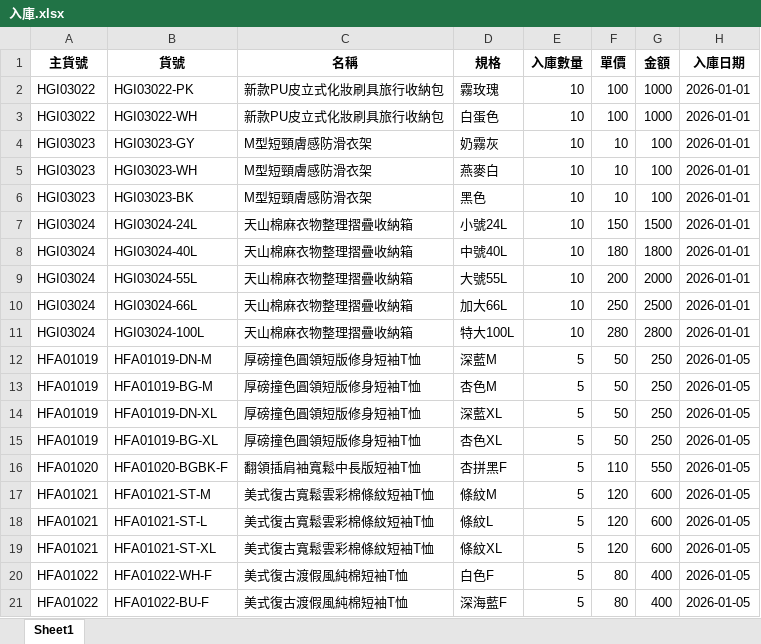
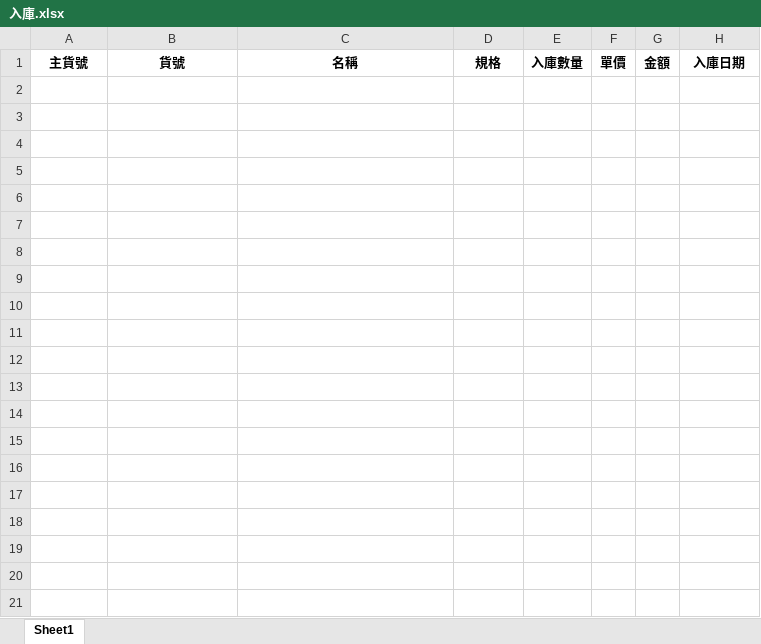
Before and after one commit to lee2nd/e-commerce-ERP-system-streamlit-app, an Excel workbook: data/入庫.xlsx, sheet Sheet1, drawn as a sheet; values as stored, in another font and other column widths than the file's, no borders; the diff names each change by its address in the sheet, - before the commit and + after, or states it on an @@ line.

Commit message:
chore: clear 入庫.xlsx

```diff
--- a/data/入庫.xlsx (sheet Sheet1)
+++ b/data/入庫.xlsx (sheet Sheet1)
-row 2: HGI03022 | HGI03022-PK | 新款PU皮立式化妝刷具旅行收納包 | 霧玫瑰 | 10 | 100 | 1000 | 2026-01-01
-row 3: HGI03022 | HGI03022-WH | 新款PU皮立式化妝刷具旅行收納包 | 白蛋色 | 10 | 100 | 1000 | 2026-01-01
-row 4: HGI03023 | HGI03023-GY | M型短頸膚感防滑衣架 | 奶霧灰 | 10 | 10 | 100 | 2026-01-01
-row 5: HGI03023 | HGI03023-WH | M型短頸膚感防滑衣架 | 燕麥白 | 10 | 10 | 100 | 2026-01-01
-row 6: HGI03023 | HGI03023-BK | M型短頸膚感防滑衣架 | 黑色 | 10 | 10 | 100 | 2026-01-01
-row 7: HGI03024 | HGI03024-24L | 天山棉麻衣物整理摺疊收納箱 | 小號24L | 10 | 150 | 1500 | 2026-01-01
-row 8: HGI03024 | HGI03024-40L | 天山棉麻衣物整理摺疊收納箱 | 中號40L | 10 | 180 | 1800 | 2026-01-01
-row 9: HGI03024 | HGI03024-55L | 天山棉麻衣物整理摺疊收納箱 | 大號55L | 10 | 200 | 2000 | 2026-01-01
-row 10: HGI03024 | HGI03024-66L | 天山棉麻衣物整理摺疊收納箱 | 加大66L | 10 | 250 | 2500 | 2026-01-01
-row 11: HGI03024 | HGI03024-100L | 天山棉麻衣物整理摺疊收納箱 | 特大100L | 10 | 280 | 2800 | 2026-01-01
-row 12: HFA01019 | HFA01019-DN-M | 厚磅撞色圓領短版修身短袖T恤 | 深藍M | 5 | 50 | 250 | 2026-01-05
-row 13: HFA01019 | HFA01019-BG-M | 厚磅撞色圓領短版修身短袖T恤 | 杏色M | 5 | 50 | 250 | 2026-01-05
-row 14: HFA01019 | HFA01019-DN-XL | 厚磅撞色圓領短版修身短袖T恤 | 深藍XL | 5 | 50 | 250 | 2026-01-05
-row 15: HFA01019 | HFA01019-BG-XL | 厚磅撞色圓領短版修身短袖T恤 | 杏色XL | 5 | 50 | 250 | 2026-01-05
-row 16: HFA01020 | HFA01020-BGBK-F | 翻領插肩袖寬鬆中長版短袖T恤 | 杏拼黑F | 5 | 110 | 550 | 2026-01-05
-row 17: HFA01021 | HFA01021-ST-M | 美式復古寬鬆雲彩棉條紋短袖T恤 | 條紋M | 5 | 120 | 600 | 2026-01-05
-row 18: HFA01021 | HFA01021-ST-L | 美式復古寬鬆雲彩棉條紋短袖T恤 | 條紋L | 5 | 120 | 600 | 2026-01-05
-row 19: HFA01021 | HFA01021-ST-XL | 美式復古寬鬆雲彩棉條紋短袖T恤 | 條紋XL | 5 | 120 | 600 | 2026-01-05
-row 20: HFA01022 | HFA01022-WH-F | 美式復古渡假風純棉短袖T恤 | 白色F | 5 | 80 | 400 | 2026-01-05
-row 21: HFA01022 | HFA01022-BU-F | 美式復古渡假風純棉短袖T恤 | 深海藍F | 5 | 80 | 400 | 2026-01-05
```
